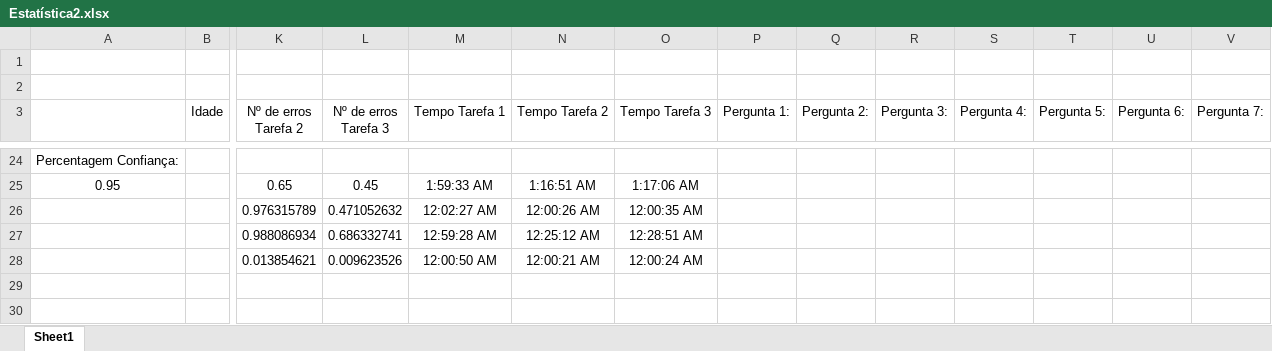
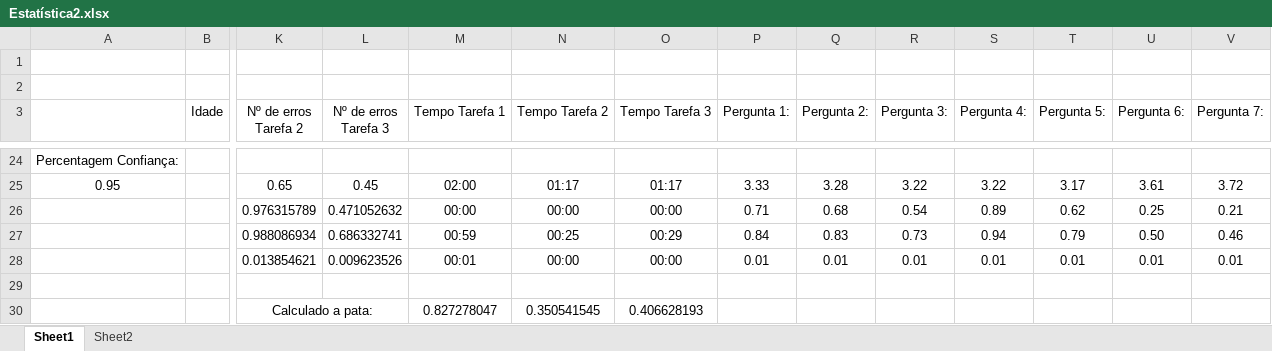
Before and after one commit to manuelsousa7/ipm-labs, an Excel workbook: Estatística2.xlsx, sheet Sheet1, drawn as a sheet; only a part is shown, gaps mark what is left out; values as stored, in another font and other column widths than the file's, no borders; removed rows and columns are numbered as before the commit, all else as after; rows hold the shown columns only; the diff covers the shown part only; the diff names each change by its address in the sheet, - before the commit and + after, or states it on an @@ line.

Commit message:
Estatisticas com tempos em mm:ss e intervalos calculados apata

```diff
--- a/Estatística2.xlsx (sheet Sheet1)
+++ b/Estatística2.xlsx (sheet Sheet1)
+sheet tab: Sheet2
-M25 (Tempo Tarefa 1): 1:59:33 AM
+M25 (Tempo Tarefa 1): 02:00
-N25 (Tempo Tarefa 2): 1:16:51 AM
+N25 (Tempo Tarefa 2): 01:17
-O25 (Tempo Tarefa 3): 1:17:06 AM
+O25 (Tempo Tarefa 3): 01:17
-P25 (Pergunta 1:): (empty)
+P25 (Pergunta 1:): 3.33
-Q25 (Pergunta 2:): (empty)
+Q25 (Pergunta 2:): 3.28
-R25 (Pergunta 3:): (empty)
+R25 (Pergunta 3:): 3.22
-S25 (Pergunta 4:): (empty)
+S25 (Pergunta 4:): 3.22
-T25 (Pergunta 5:): (empty)
+T25 (Pergunta 5:): 3.17
-U25 (Pergunta 6:): (empty)
+U25 (Pergunta 6:): 3.61
-V25 (Pergunta 7:): (empty)
+V25 (Pergunta 7:): 3.72
-row 26:  |  | 0.976315789 | 0.471052632 | 12:02:27 AM | 12:00:26 AM | 12:00:35 AM
-row 27:  |  | 0.988086934 | 0.686332741 | 12:59:28 AM | 12:25:12 AM | 12:28:51 AM
+row 26:  |  | 0.976315789 | 0.471052632 | 00:00 | 00:00 | 00:00 | 0.71 | 0.68 | 0.54 | 0.89 | 0.62 | 0.25 | 0.21
+row 27:  |  | 0.988086934 | 0.686332741 | 00:59 | 00:25 | 00:29 | 0.84 | 0.83 | 0.73 | 0.94 | 0.79 | 0.50 | 0.46
+row 28:  |  | 0.013854621 | 0.009623526 | 00:01 | 00:00 | 00:00 | 0.01 | 0.01 | 0.01 | 0.01 | 0.01 | 0.01 | 0.01
-row 29:  |  | 0.013854621 | 0.009623526 | 12:00:50 AM | 12:00:21 AM | 12:00:24 AM
+row 29: (empty)
+row 30:  |  | Calculado a pata: |  | 0.827278047 | 0.350541545 | 0.406628193
```
Also changed, not shown: 60 edited cells and cell formats elsewhere in this sheet, charts or pictures, 3 other files.
